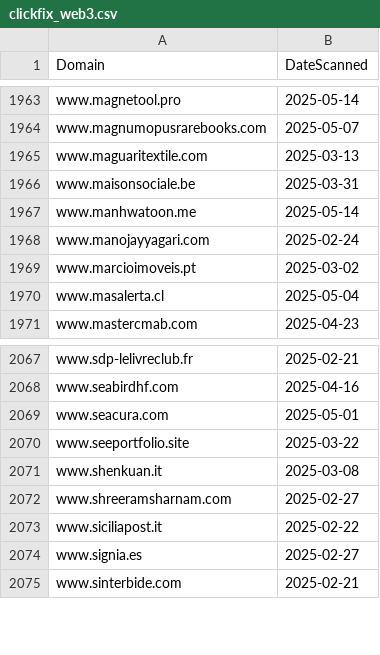
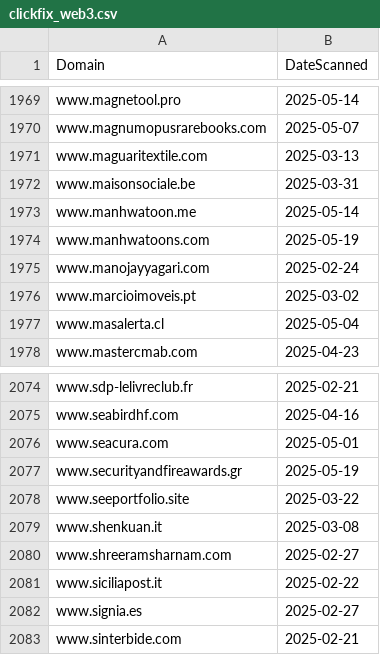
Before and after one commit to dbertho/ioc, a CSV file: clickfix_web3.csv, drawn as a sheet; only a part is shown, gaps mark what is left out; the diff covers the shown part only.

```diff
--- a/clickfix_web3.csv
+++ b/clickfix_web3.csv
@@ -1967,2 +1973,3 @@ www.maisonsociale.be,2025-03-31
 www.manhwatoon.me,2025-05-14
+www.manhwatoons.com,2025-05-19
 www.manojayyagari.com,2025-02-24
@@ -2069,2 +2076,3 @@ www.seabirdhf.com,2025-04-16
 www.seacura.com,2025-05-01
+www.securityandfireawards.gr,2025-05-19
 www.seeportfolio.site,2025-03-22
```
Also changed, not shown: 6 added rows elsewhere in this file.
